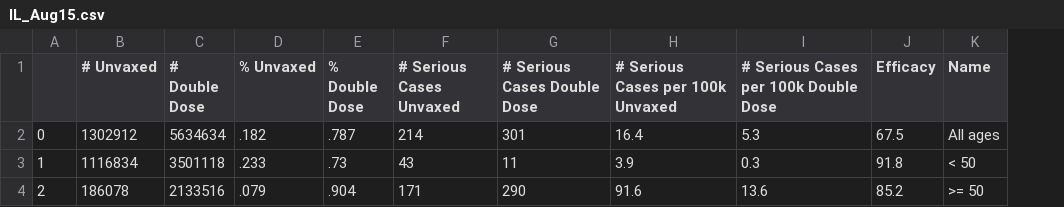
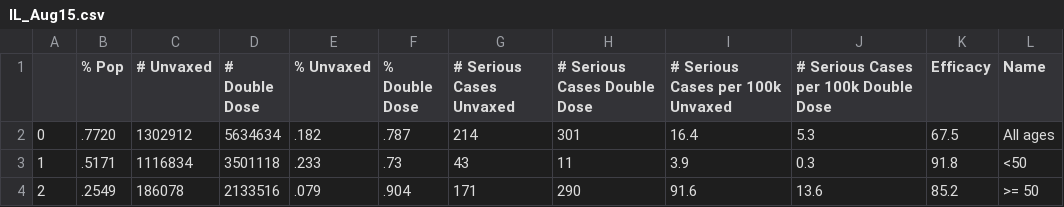
Before and after one commit to CS171-Simpson-s-Paradox/simpsons-paradox, a CSV file: data/IL_Aug15.csv, drawn as a sheet; addresses are those after the commit; the diff names each change by its address in the sheet, - before the commit and + after, or states it on an @@ line.

```diff
--- a/data/IL_Aug15.csv
+++ b/data/IL_Aug15.csv
+column B (% Pop), rows 2-4: .7720 | .5171 | .2549
-L3 (Name): < 50
+L3 (Name): <50
```
Also changed, not shown: data/IL_Aug15_ByAge.csv, data/IL_Sep20_ByAge.csv, 9 other files.
